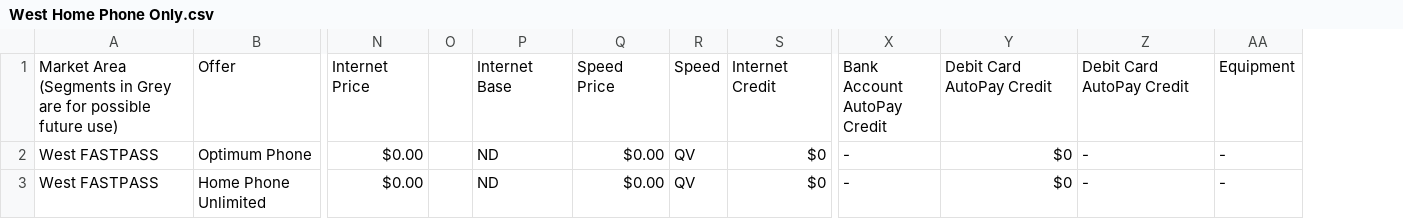
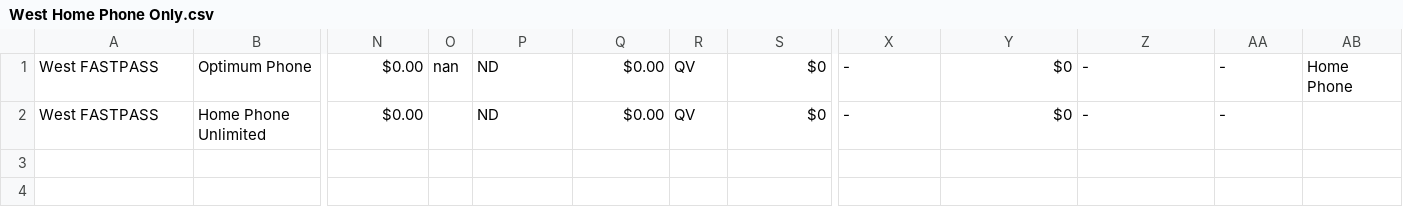
Before and after one commit to braydenhanning/ida-helper, a CSV file: data/West Home Phone Only.csv, drawn as a sheet; only a part is shown, gaps mark what is left out; removed rows and columns are numbered as before the commit, all else as after; rows hold the shown columns only; ↵ is a line break in a cell; the diff names each change by its address in the sheet, - before the commit and + after, or states it on an @@ line.

Commit message:
Update West Home Phone Only.csv

```diff
--- a/data/West Home Phone Only.csv
+++ b/data/West Home Phone Only.csv
-column O, empty
+column O, row 1: nan
+column AB, row 1: Home Phone
-row 1: Market Area ↵ (Segments in Grey are for possible future use) | Offer | Internet Price |  | Internet Base | Speed Price | Speed | Internet Credit | Bank Account ↵ AutoPay ↵ Credit | Debit Card AutoPay Credit | Debit Card AutoPay Credit | Equipment
```
